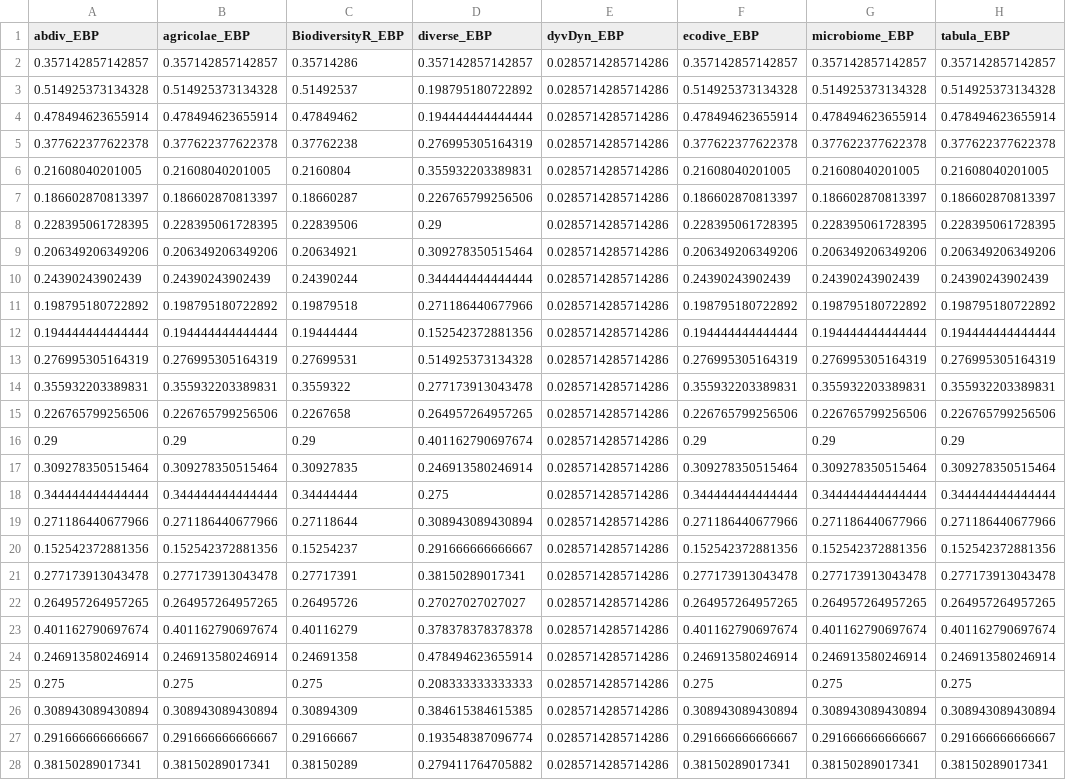
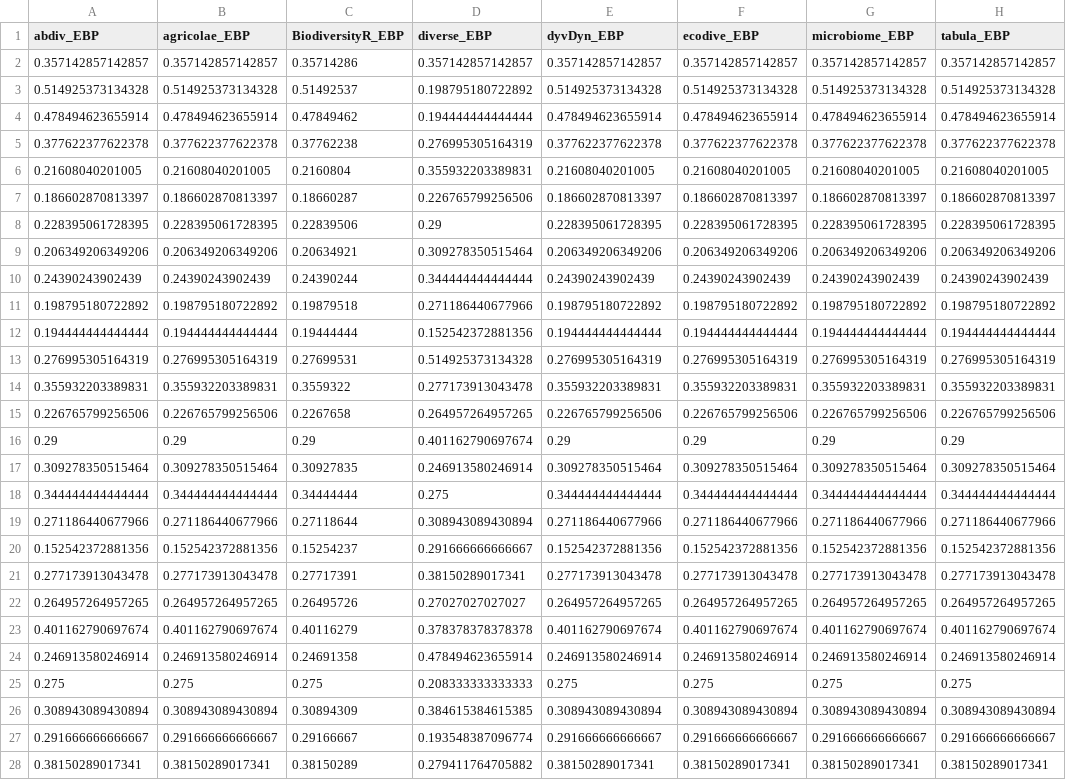
Before and after one commit to J-YDi/Biodiversity_indices_compendium, a CSV file: data/alpha/aEBP_all.csv, drawn as a sheet; only a part is shown; the diff covers the shown part only; the diff names each change by its address in the sheet, - before the commit and + after, or states it on an @@ line.

```diff
--- a/data/alpha/aEBP_all.csv
+++ b/data/alpha/aEBP_all.csv
-E2 (dyvDyn_EBP): 0.0285714285714286
+E2 (dyvDyn_EBP): 0.357142857142857
-E3 (dyvDyn_EBP): 0.0285714285714286
+E3 (dyvDyn_EBP): 0.514925373134328
-E4 (dyvDyn_EBP): 0.0285714285714286
+E4 (dyvDyn_EBP): 0.478494623655914
-E5 (dyvDyn_EBP): 0.0285714285714286
+E5 (dyvDyn_EBP): 0.377622377622378
-E6 (dyvDyn_EBP): 0.0285714285714286
+E6 (dyvDyn_EBP): 0.21608040201005
-E7 (dyvDyn_EBP): 0.0285714285714286
+E7 (dyvDyn_EBP): 0.186602870813397
-E8 (dyvDyn_EBP): 0.0285714285714286
+E8 (dyvDyn_EBP): 0.228395061728395
-E9 (dyvDyn_EBP): 0.0285714285714286
+E9 (dyvDyn_EBP): 0.206349206349206
-E10 (dyvDyn_EBP): 0.0285714285714286
+E10 (dyvDyn_EBP): 0.24390243902439
-E11 (dyvDyn_EBP): 0.0285714285714286
+E11 (dyvDyn_EBP): 0.198795180722892
-E12 (dyvDyn_EBP): 0.0285714285714286
+E12 (dyvDyn_EBP): 0.194444444444444
-E13 (dyvDyn_EBP): 0.0285714285714286
+E13 (dyvDyn_EBP): 0.276995305164319
-E14 (dyvDyn_EBP): 0.0285714285714286
+E14 (dyvDyn_EBP): 0.355932203389831
-E15 (dyvDyn_EBP): 0.0285714285714286
+E15 (dyvDyn_EBP): 0.226765799256506
-E16 (dyvDyn_EBP): 0.0285714285714286
+E16 (dyvDyn_EBP): 0.29
-E17 (dyvDyn_EBP): 0.0285714285714286
+E17 (dyvDyn_EBP): 0.309278350515464
-E18 (dyvDyn_EBP): 0.0285714285714286
+E18 (dyvDyn_EBP): 0.344444444444444
-E19 (dyvDyn_EBP): 0.0285714285714286
+E19 (dyvDyn_EBP): 0.271186440677966
-E20 (dyvDyn_EBP): 0.0285714285714286
+E20 (dyvDyn_EBP): 0.152542372881356
-E21 (dyvDyn_EBP): 0.0285714285714286
+E21 (dyvDyn_EBP): 0.277173913043478
-E22 (dyvDyn_EBP): 0.0285714285714286
+E22 (dyvDyn_EBP): 0.264957264957265
-E23 (dyvDyn_EBP): 0.0285714285714286
+E23 (dyvDyn_EBP): 0.401162790697674
-E24 (dyvDyn_EBP): 0.0285714285714286
+E24 (dyvDyn_EBP): 0.246913580246914
-E25 (dyvDyn_EBP): 0.0285714285714286
+E25 (dyvDyn_EBP): 0.275
-E26 (dyvDyn_EBP): 0.0285714285714286
+E26 (dyvDyn_EBP): 0.308943089430894
-E27 (dyvDyn_EBP): 0.0285714285714286
+E27 (dyvDyn_EBP): 0.291666666666667
-E28 (dyvDyn_EBP): 0.0285714285714286
+E28 (dyvDyn_EBP): 0.38150289017341
```
Also changed, not shown: 45 edited cells elsewhere in this file, data/alpha/aDMC_all.csv, data/alpha/aRCA2_all.csv, 8 other files.
